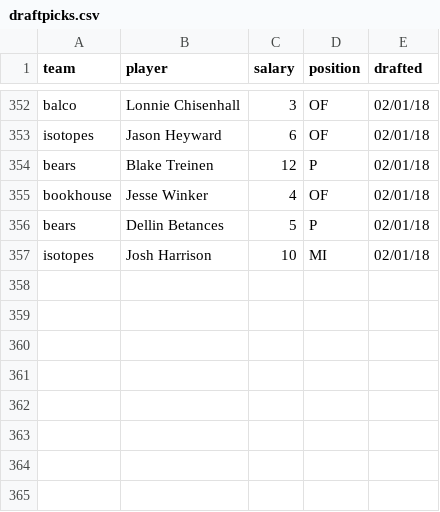
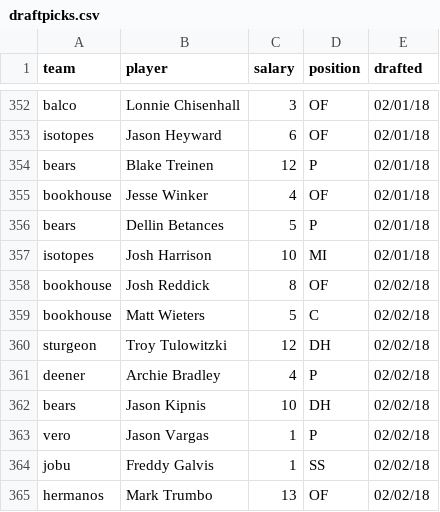
Before and after one commit to seanwllms/Fantasy2020, a CSV file: draftpicks.csv, drawn as a sheet; only a part is shown, gaps mark what is left out.

```diff
--- a/draftpicks.csv
+++ b/draftpicks.csv
@@ -357 +357,9 @@ bears,Dellin Betances,5,P,02/01/18
 isotopes,Josh Harrison,10,MI,02/01/18
+bookhouse,Josh Reddick,8,OF,02/02/18
+bookhouse,Matt Wieters,5,C,02/02/18
+sturgeon,Troy Tulowitzki,12,DH,02/02/18
+deener,Archie Bradley,4,P,02/02/18
+bears,Jason Kipnis,10,DH,02/02/18
+vero,Jason Vargas,1,P,02/02/18
+jobu,Freddy Galvis,1,SS,02/02/18
+hermanos,Mark Trumbo,13,OF,02/02/18
```
Also changed, not shown: bestremaining.csv, hitter_projections.csv, 7 other files.
